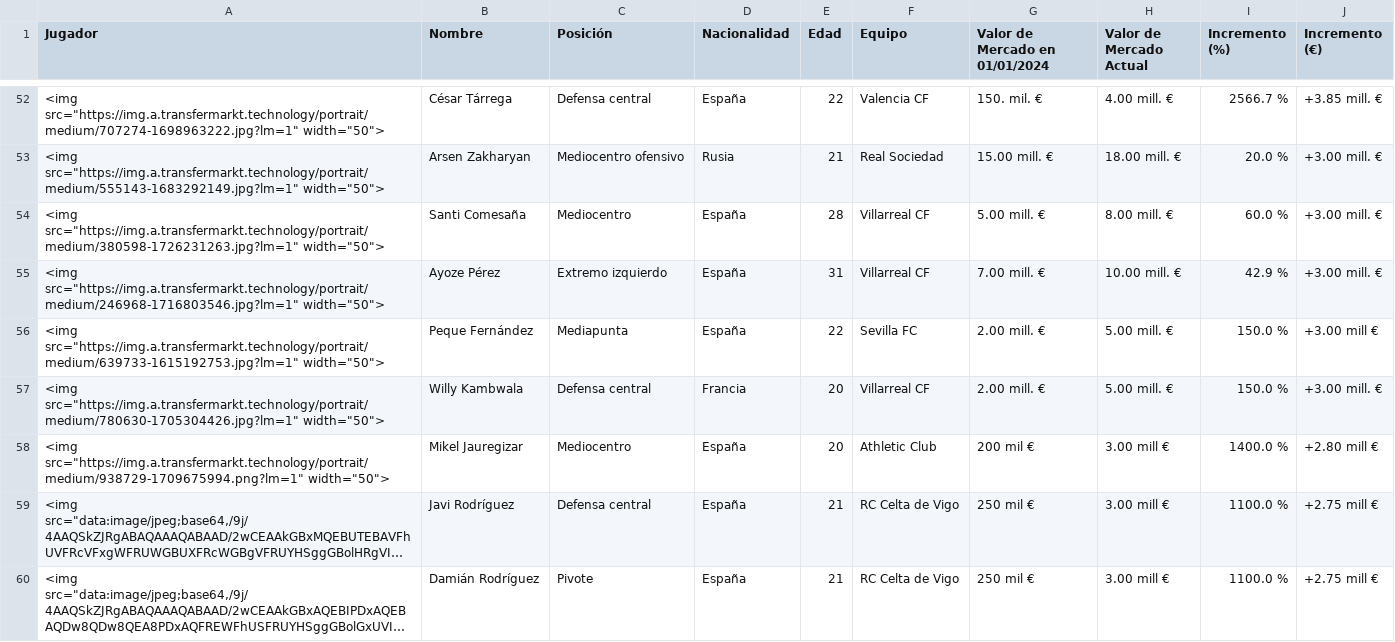
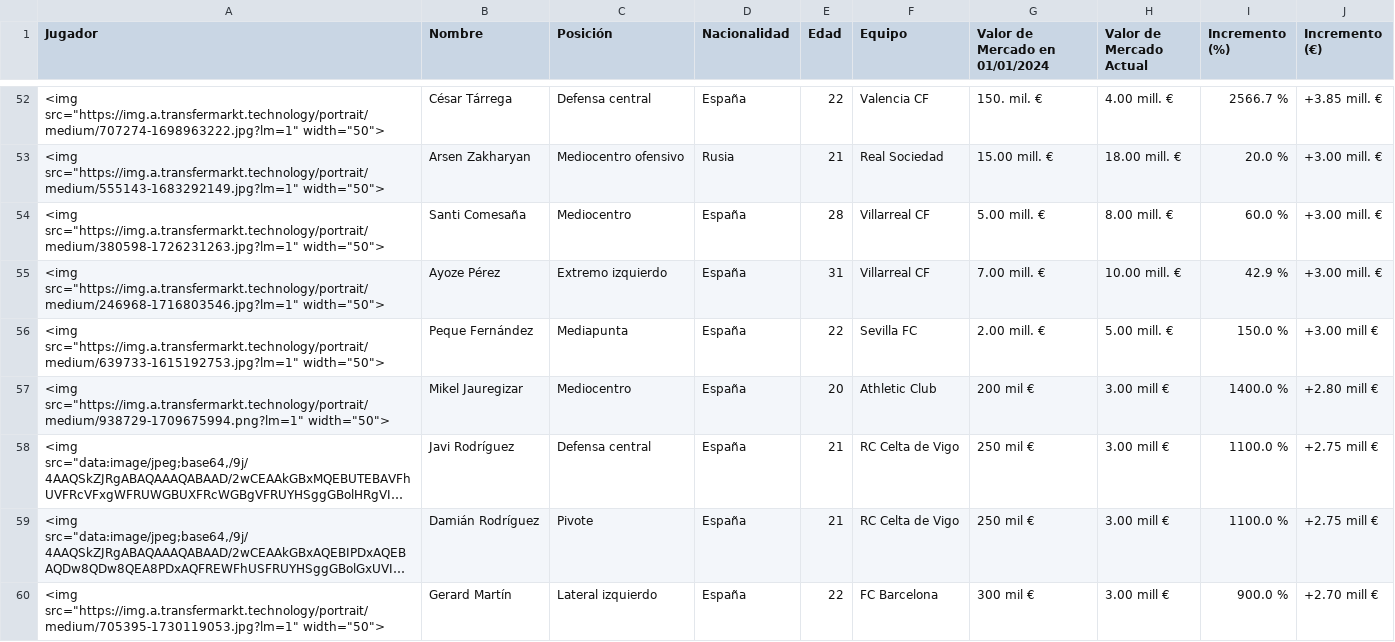
Before and after one commit to AndersonP444/PROYECTO-SIC-JAKDG, a CSV file: valores_mercado_actualizados (3).csv, drawn as a sheet; only a part is shown, gaps mark what is left out; the shorter side is filled out with more unchanged rows; long unchanged cells end in …; the diff names each change by its address in the sheet, - before the commit and + after, or states it on an @@ line.

Commit message:
Actualización de datos tras eliminar una fila

```diff
--- a/valores_mercado_actualizados (3).csv
+++ b/valores_mercado_actualizados (3).csv
-row 57: <img src="https://img.a.transfermarkt.technology/portrait/medium/780630-1705304426.jpg?lm=1" width="50"> | Willy Kambwala | Defensa central | Francia | 20 | Villarreal CF | 2.00 mill. € | 5.00 mill. € | 150.0 % | +3.00 mill. €
```
